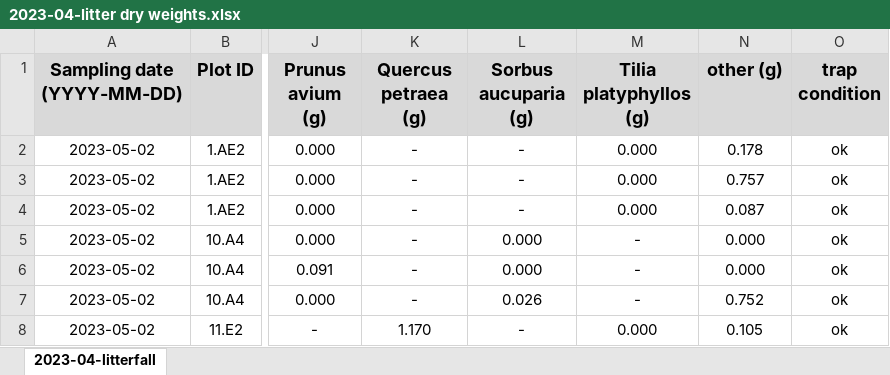
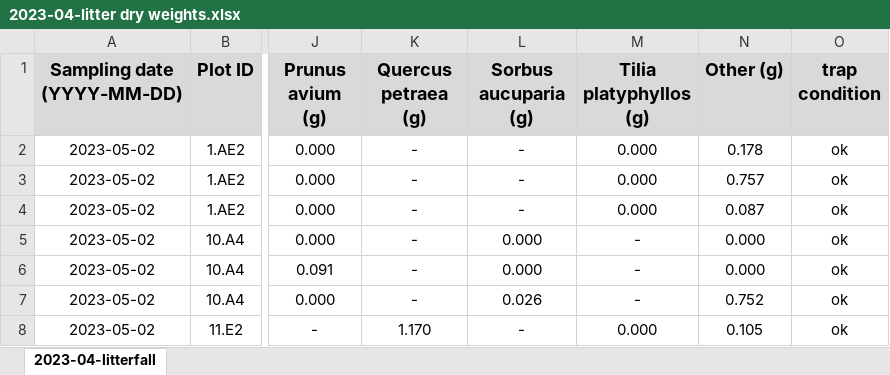
Before and after one commit to remybeugnon/MyDiv-litterfall-project, an Excel workbook: 1-data/1-1-dry-weights/2023-04-litter dry weights.xlsx, sheet 2023-04-litterfall, drawn as a sheet; only a part is shown, gaps mark what is left out; values as stored, in another font and other column widths than the file's, no borders; conditional formats not drawn; the diff names each change by its address in the sheet, - before the commit and + after, or states it on an @@ line.

```diff
--- a/1-data/1-1-dry-weights/2023-04-litter dry weights.xlsx (sheet 2023-04-litterfall)
+++ b/1-data/1-1-dry-weights/2023-04-litter dry weights.xlsx (sheet 2023-04-litterfall)
-N1: other (g)
+N1: Other (g)
```
Also changed, not shown: 1 other file.
